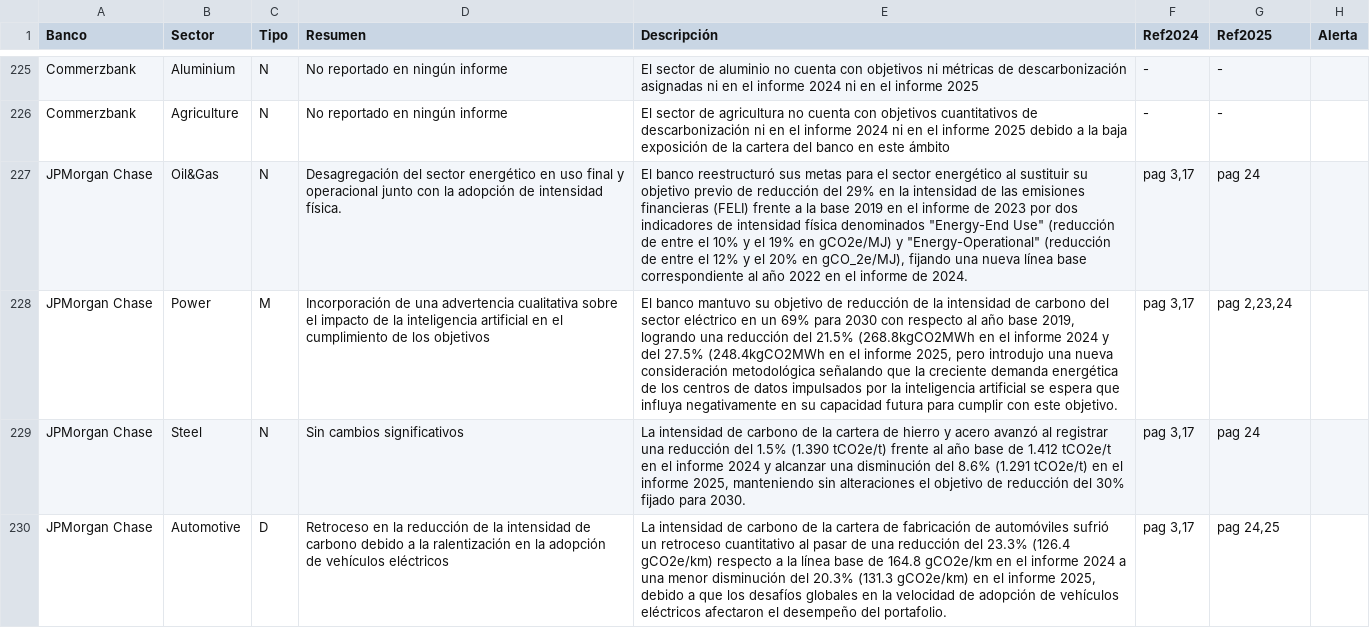
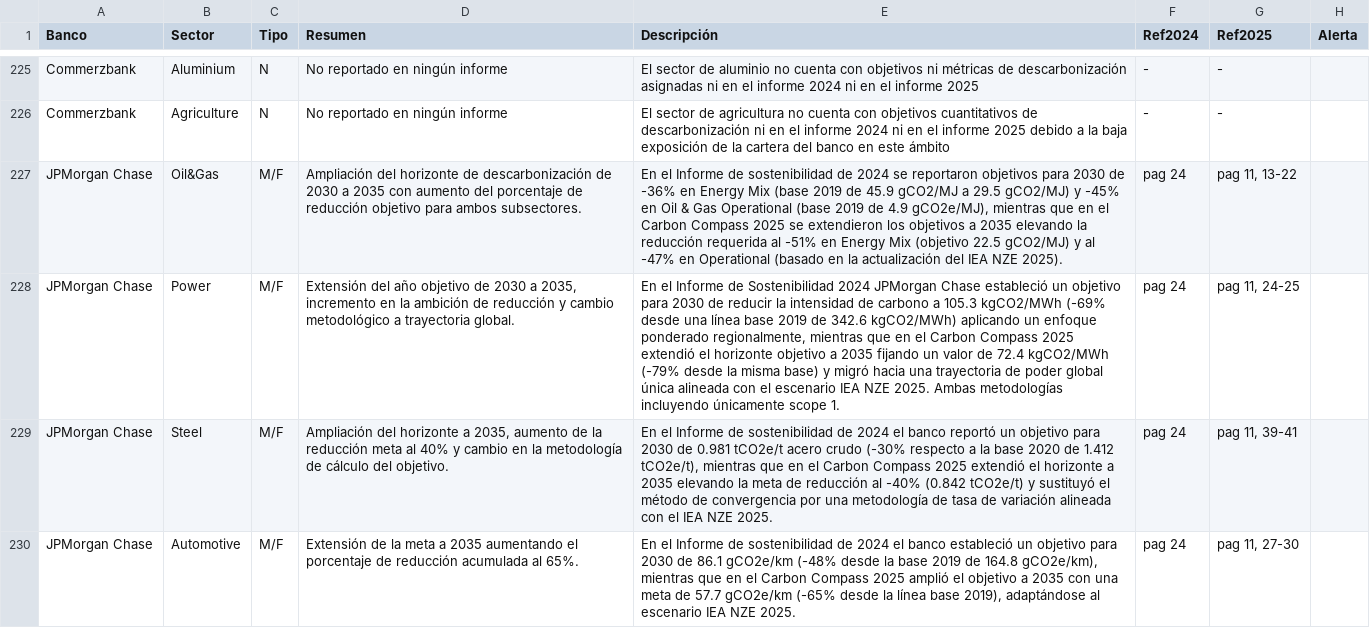
Before and after one commit to marioazcona-jpg/benchmark_poc, a CSV file: data/comp_cambios.csv, drawn as a sheet; only a part is shown, gaps mark what is left out; the diff covers the shown part only; the diff names each change by its address in the sheet, - before the commit and + after, or states it on an @@ line.

```diff
--- a/data/comp_cambios.csv
+++ b/data/comp_cambios.csv
-C227 (Tipo): N
+C227 (Tipo): M/F
-D227 (Resumen): Desagregación del sector energético en uso final y operacional junto con la adopción de intensidad física.
+D227 (Resumen): Ampliación del horizonte de descarbonización de 2030 a 2035 con aumento del porcentaje de reducción objetivo para ambos subsectores.
-E227 (Descripción): El banco reestructuró sus metas para el sector energético al sustituir su objetivo previo de reducción del 29% en la intensidad de las emisiones financieras (FELI) frente a la base 2019 en el informe de 2023 por dos indicadores de intensidad física denominados "Energy-End Use" (reducción de entre el 10% y el 19% en gCO2e/MJ) y "Energy-Operational" (reducción de entre el 12% y el 20% en gCO_2e/MJ), fijando una nueva línea base correspondiente al año 2022 en el informe de 2024.
+E227 (Descripción): En el Informe de sostenibilidad de 2024 se reportaron objetivos para 2030 de -36% en Energy Mix (base 2019 de 45.9 gCO2/MJ a 29.5 gCO2/MJ) y -45% en Oil & Gas Operational (base 2019 de 4.9 gCO2e/MJ), mientras que en el Carbon Compass 2025 se extendieron los objetivos a 2035 elevando la reducción requerida al -51% en Energy Mix (objetivo 22.5 gCO2/MJ) y al -47% en Operational (basado en la actualización del IEA NZE 2025).
-F227:F230 (Ref2024): pag 3,17
+F227:F230 (Ref2024): pag 24
-G227 (Ref2025): pag 24
+G227 (Ref2025): pag 11, 13-22
-C228 (Tipo): M
+C228 (Tipo): M/F
-D228 (Resumen): Incorporación de una advertencia cualitativa sobre el impacto de la inteligencia artificial en el cumplimiento de los objetivos
+D228 (Resumen): Extensión del año objetivo de 2030 a 2035, incremento en la ambición de reducción y cambio metodológico a trayectoria global.
-E228 (Descripción): El banco mantuvo su objetivo de reducción de la intensidad de carbono del sector eléctrico en un 69% para 2030 con respecto al año base 2019, logrando una reducción del 21.5% (268.8kgCO2MWh en el informe 2024 y del 27.5% (248.4kgCO2MWh en el informe 2025, pero introdujo una nueva consideración metodológica señalando que la creciente demanda energética de los centros de datos impulsados por la inteligencia artificial se espera que influya negativamente en su capacidad futura para cumplir con este objetivo.
+E228 (Descripción): En el Informe de Sostenibilidad 2024 JPMorgan Chase estableció un objetivo para 2030 de reducir la intensidad de carbono a 105.3 kgCO2/MWh (-69% desde una línea base 2019 de 342.6 kgCO2/MWh) aplicando un enfoque ponderado regionalmente, mientras que en el Carbon Compass 2025 extendió el horizonte objetivo a 2035 fijando un valor de 72.4 kgCO2/MWh (-79% desde la misma base) y migró hacia una trayectoria de poder global única alineada con el escenario IEA NZE 2025. Ambas metodologías incluyendo únicamente scope 1.
-G228 (Ref2025): pag 2,23,24
+G228 (Ref2025): pag 11, 24-25
-C229 (Tipo): N
+C229 (Tipo): M/F
-D229 (Resumen): Sin cambios significativos
+D229 (Resumen): Ampliación del horizonte a 2035, aumento de la reducción meta al 40% y cambio en la metodología de cálculo del objetivo.
-E229 (Descripción): La intensidad de carbono de la cartera de hierro y acero avanzó al registrar una reducción del 1.5% (1.390 tCO2e/t) frente al año base de 1.412 tCO2e/t en el informe 2024 y alcanzar una disminución del 8.6% (1.291 tCO2e/t) en el informe 2025, manteniendo sin alteraciones el objetivo de reducción del 30% fijado para 2030.
+E229 (Descripción): En el Informe de sostenibilidad de 2024 el banco reportó un objetivo para 2030 de 0.981 tCO2e/t acero crudo (-30% respecto a la base 2020 de 1.412 tCO2e/t), mientras que en el Carbon Compass 2025 extendió el horizonte a 2035 elevando la meta de reducción al -40% (0.842 tCO2e/t) y sustituyó el método de convergencia por una metodología de tasa de variación alineada con el IEA NZE 2025.
-G229 (Ref2025): pag 24
+G229 (Ref2025): pag 11, 39-41
-C230 (Tipo): D
+C230 (Tipo): M/F
-D230 (Resumen): Retroceso en la reducción de la intensidad de carbono debido a la ralentización en la adopción de vehículos eléctricos
+D230 (Resumen): Extensión de la meta a 2035 aumentando el porcentaje de reducción acumulada al 65%.
-E230 (Descripción): La intensidad de carbono de la cartera de fabricación de automóviles sufrió un retroceso cuantitativo al pasar de una reducción del 23.3% (126.4 gCO2e/km) respecto a la línea base de 164.8 gCO2e/km en el informe 2024 a una menor disminución del 20.3% (131.3 gCO2e/km) en el informe 2025, debido a que los desafíos globales en la velocidad de adopción de vehículos eléctricos afectaron el desempeño del portafolio.
+E230 (Descripción): En el Informe de sostenibilidad de 2024 el banco estableció un objetivo para 2030 de 86.1 gCO2e/km (-48% desde la base 2019 de 164.8 gCO2e/km), mientras que en el Carbon Compass 2025 amplió el objetivo a 2035 con una meta de 57.7 gCO2e/km (-65% desde la línea base 2019), adaptándose al escenario IEA NZE 2025.
-G230 (Ref2025): pag 24,25
+G230 (Ref2025): pag 11, 27-30
```
Also changed, not shown: 33 edited cells elsewhere in this file, data/comp_analisis.csv, 3 other files.
